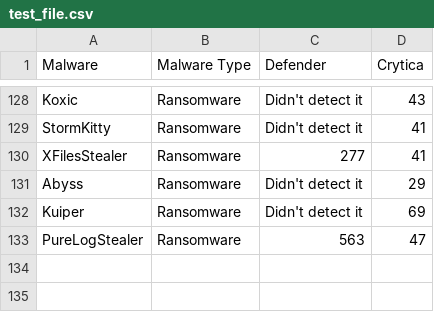
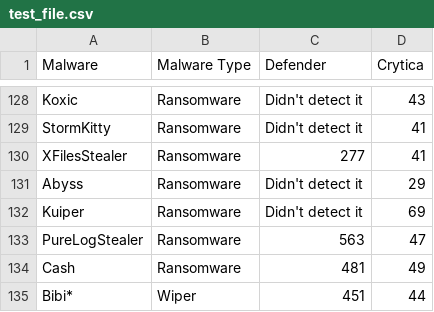
Before and after one commit to Cito-98/test123, a CSV file: test_file.csv, drawn as a sheet; only a part is shown, gaps mark what is left out; the diff names each change by its address in the sheet, - before the commit and + after, or states it on an @@ line.

```diff
--- a/test_file.csv
+++ b/test_file.csv
+row 134: Cash | Ransomware | 481 | 49
+row 135: Bibi* | Wiper | 451 | 44
```
Also changed, not shown: 1 other file.
